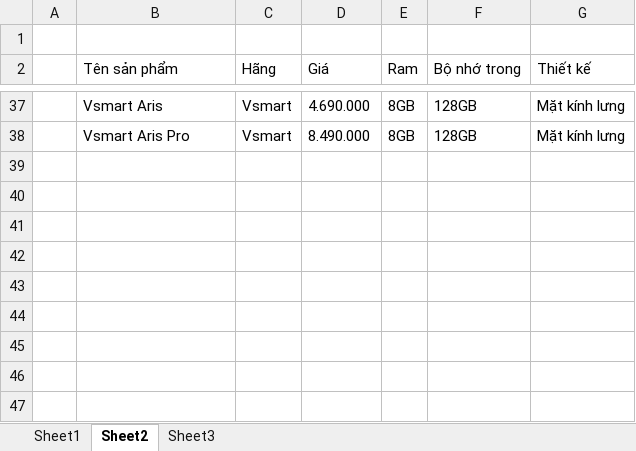
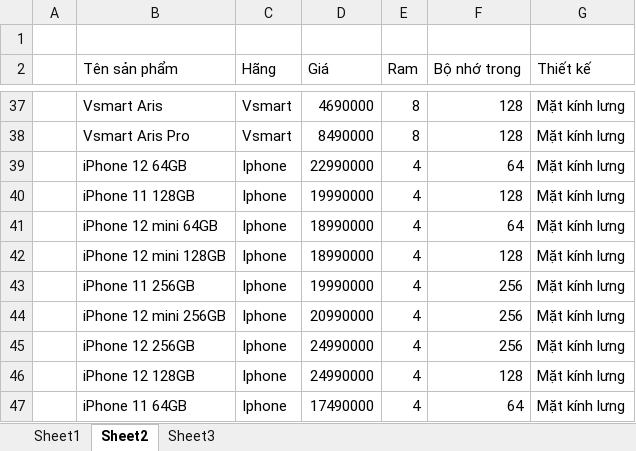
Before and after one commit to HoangLan2/He-Chuyen-Gia, an Excel workbook: Tập luật.xlsx, sheet Sheet2, drawn as a sheet; only a part is shown, gaps mark what is left out; values as stored, in another font and other column widths than the file's, no borders; the diff covers the shown part only; the diff names each change by its address in the sheet, - before the commit and + after, or states it on an @@ line.

Commit message:
iphone

```diff
--- a/Tập luật.xlsx (sheet Sheet2)
+++ b/Tập luật.xlsx (sheet Sheet2)
-D37 (Giá): 4.690.000
+D37 (Giá): 4690000
-E37:E38 (Ram): 8GB
+E37:E38 (Ram): 8
-F37:F38 (Bộ nhớ trong): 128GB
+F37:F38 (Bộ nhớ trong): 128
-D38 (Giá): 8.490.000
+D38 (Giá): 8490000
+row 39:  | iPhone 12 64GB | Iphone | 22990000 | 4 | 64 | Mặt kính lưng
+row 40:  | iPhone 11 128GB | Iphone | 19990000 | 4 | 128 | Mặt kính lưng
+row 41:  | iPhone 12 mini 64GB | Iphone | 18990000 | 4 | 64 | Mặt kính lưng
+row 42:  | iPhone 12 mini 128GB | Iphone | 18990000 | 4 | 128 | Mặt kính lưng
+row 43:  | iPhone 11 256GB | Iphone | 19990000 | 4 | 256 | Mặt kính lưng
+row 44:  | iPhone 12 mini 256GB | Iphone | 20990000 | 4 | 256 | Mặt kính lưng
+row 45:  | iPhone 12 256GB | Iphone | 24990000 | 4 | 256 | Mặt kính lưng
+row 46:  | iPhone 12 128GB | Iphone | 24990000 | 4 | 128 | Mặt kính lưng
+row 47:  | iPhone 11 64GB | Iphone | 17490000 | 4 | 64 | Mặt kính lưng
```
Also changed, not shown: 102 edited cells elsewhere in this sheet, sheet Sheet1, sheet Sheet3.
